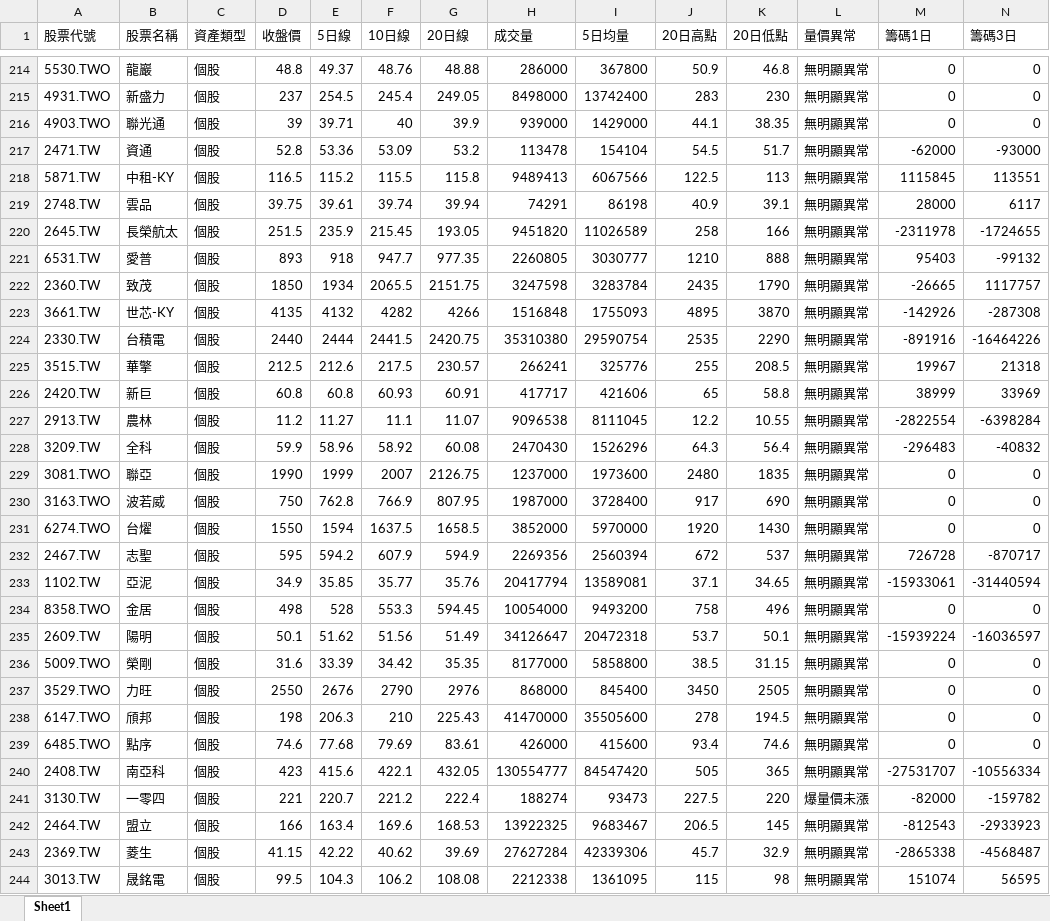
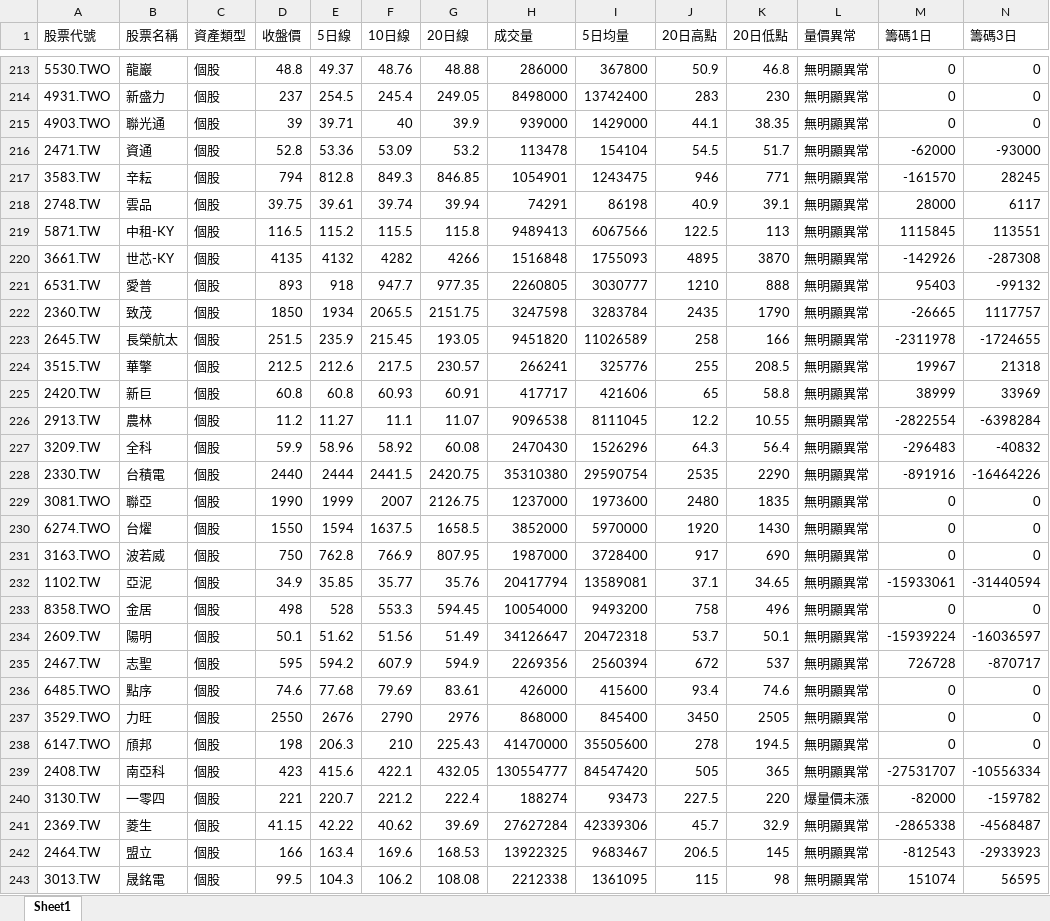
Before and after one commit to Ssophy-808/DeepTrend, an Excel workbook: output/universe_analysis_result.xlsx, sheet Sheet1, drawn as a sheet; only a part is shown, gaps mark what is left out; values as stored, in another font and other column widths than the file's, no borders; removed rows and columns are numbered as before the commit, all else as after; rows hold the shown columns only; the diff covers the shown part only; the diff names each change by its address in the sheet, - before the commit and + after, or states it on an @@ line.

```diff
--- a/output/universe_analysis_result.xlsx (sheet Sheet1)
+++ b/output/universe_analysis_result.xlsx (sheet Sheet1)
@@ row 212 moved to row 217: 3583.TW @@
@@ row 219 moved to row 218: 2748.TW @@
@@ row 223 moved to row 220: 3661.TW @@
@@ row 220 moved to row 223: 2645.TW @@
@@ row 224 moved to row 228: 2330.TW @@
@@ row 231 moved to row 230: 6274.TWO @@
@@ row 232 moved to row 235: 2467.TW @@
-A236 (股票代號): 5009.TWO
+A236 (股票代號): 6485.TWO
-B236 (股票名稱): 榮剛
+B236 (股票名稱): 點序
-D236 (收盤價): 31.6
+D236 (收盤價): 74.6
-E236 (5日線): 33.39
+E236 (5日線): 77.68
-F236 (10日線): 34.42
+F236 (10日線): 79.69
-G236 (20日線): 35.35
+G236 (20日線): 83.61
-H236 (成交量): 8177000
+H236 (成交量): 426000
-I236 (5日均量): 5858800
+I236 (5日均量): 415600
-J236 (20日高點): 38.5
+J236 (20日高點): 93.4
-K236 (20日低點): 31.15
+K236 (20日低點): 74.6
-row 239: 6485.TWO | 點序 | 個股 | 74.6 | 77.68 | 79.69 | 83.61 | 426000 | 415600 | 93.4 | 74.6 | 無明顯異常 | 0 | 0
@@ row 243 moved to row 241: 2369.TW @@
```
Also changed, not shown: 2 added rows, 1 removed row, 118 moved rows and 10 edited cells elsewhere in this sheet, output/stock_analysis_result.xlsx.
